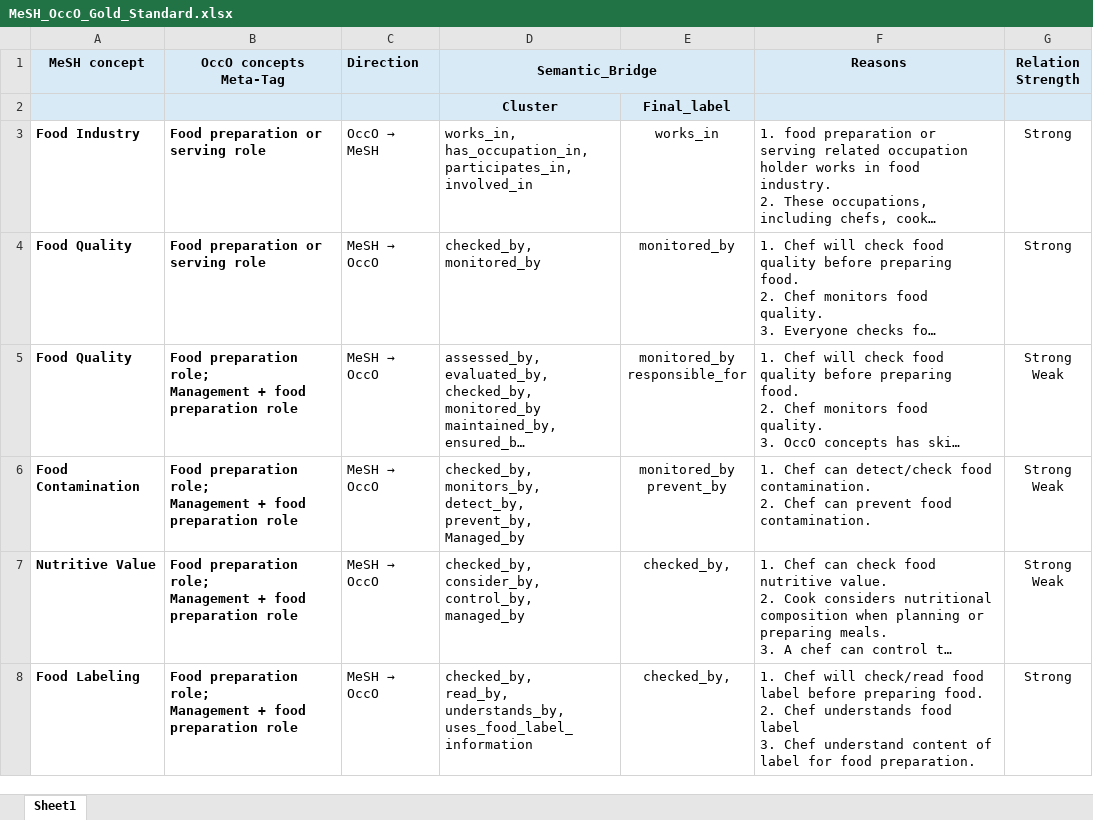
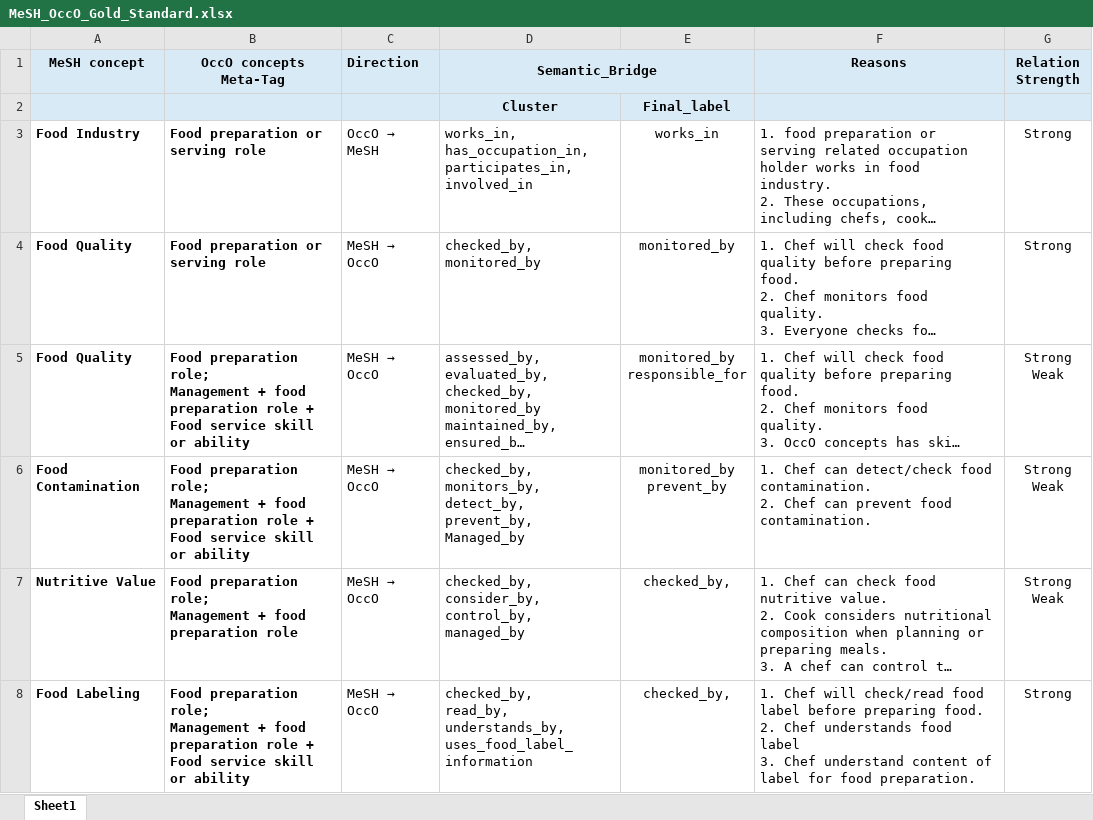
Before and after one commit to Divyasha-Sunil-Naik/CrossAligner-Food, an Excel workbook: Benchmark/MeSH_OccO_Gold_Standard.xlsx, sheet Sheet1, drawn as a sheet; long unchanged cells end in …; values as stored, in another font and other column widths than the file's, no borders; the diff names each change by its address in the sheet, - before the commit and + after, or states it on an @@ line.

Commit message:
Add files via upload

```diff
--- a/Benchmark/MeSH_OccO_Gold_Standard.xlsx (sheet Sheet1)
+++ b/Benchmark/MeSH_OccO_Gold_Standard.xlsx (sheet Sheet1)
-B5:B6 (OccO concepts Meta-Tag): …preparation role
+B5:B6 (OccO concepts Meta-Tag): …preparation role + Food service skill or ability
-B8 (OccO concepts Meta-Tag): …preparation role
+B8 (OccO concepts Meta-Tag): …preparation role + Food service skill or ability
```
